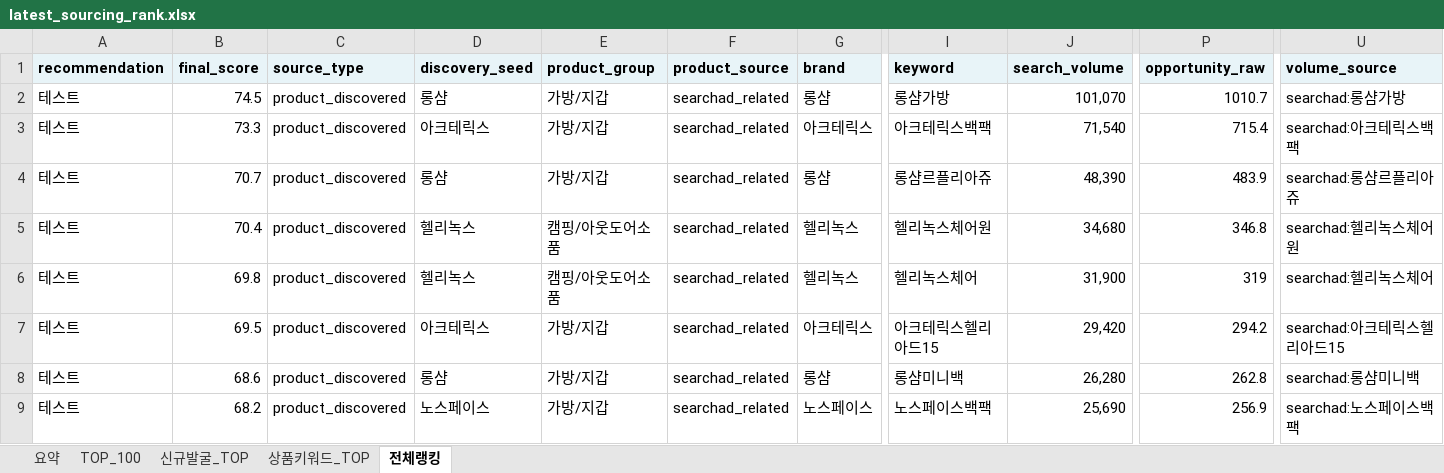
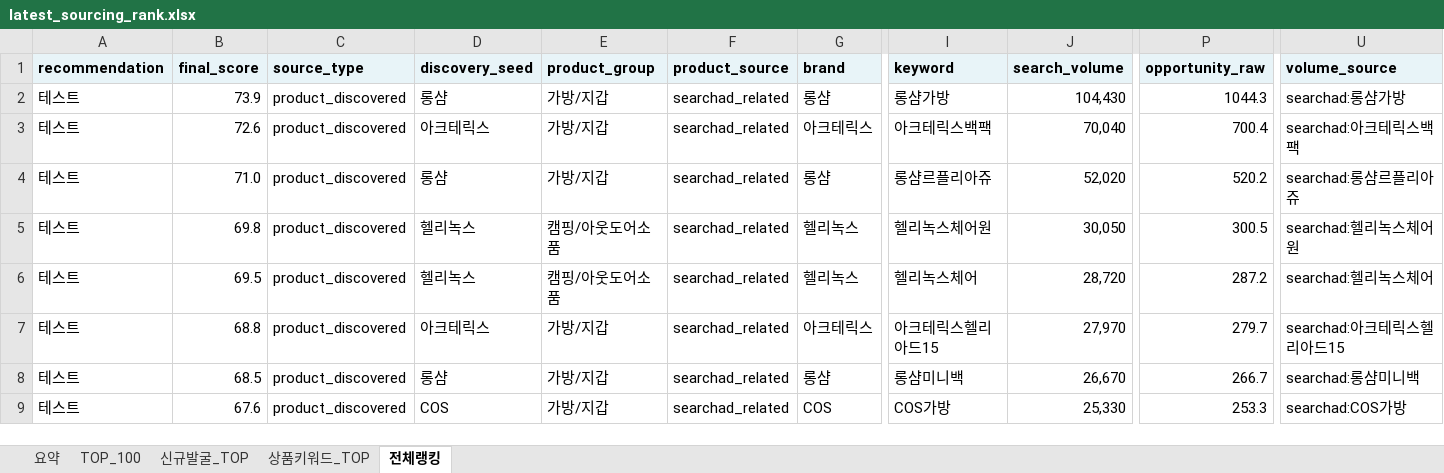
Before and after one commit to tokyonyang/soursing_item, an Excel workbook: dashboard_data/latest_sourcing_rank.xlsx, sheet 전체랭킹, drawn as a sheet; only a part is shown, gaps mark what is left out; values as stored, in another font and other column widths than the file's, no borders; the diff covers the shown part only; the diff names each change by its address in the sheet, - before the commit and + after, or states it on an @@ line.

```diff
--- a/dashboard_data/latest_sourcing_rank.xlsx (sheet 전체랭킹)
+++ b/dashboard_data/latest_sourcing_rank.xlsx (sheet 전체랭킹)
-B2 (final_score): 74.5
+B2 (final_score): 73.9
-J2 (search_volume): 101,070
+J2 (search_volume): 104,430
-P2 (opportunity_raw): 1010.7
+P2 (opportunity_raw): 1044.3
-B3 (final_score): 73.3
+B3 (final_score): 72.6
-J3 (search_volume): 71,540
+J3 (search_volume): 70,040
-P3 (opportunity_raw): 715.4
+P3 (opportunity_raw): 700.4
-B4 (final_score): 70.7
+B4 (final_score): 71.0
-J4 (search_volume): 48,390
+J4 (search_volume): 52,020
-P4 (opportunity_raw): 483.9
+P4 (opportunity_raw): 520.2
-B5 (final_score): 70.4
+B5 (final_score): 69.8
-J5 (search_volume): 34,680
+J5 (search_volume): 30,050
-P5 (opportunity_raw): 346.8
+P5 (opportunity_raw): 300.5
-B6 (final_score): 69.8
+B6 (final_score): 69.5
-J6 (search_volume): 31,900
+J6 (search_volume): 28,720
-P6 (opportunity_raw): 319
+P6 (opportunity_raw): 287.2
-B7 (final_score): 69.5
+B7 (final_score): 68.8
-J7 (search_volume): 29,420
+J7 (search_volume): 27,970
-P7 (opportunity_raw): 294.2
+P7 (opportunity_raw): 279.7
-B8 (final_score): 68.6
+B8 (final_score): 68.5
-J8 (search_volume): 26,280
+J8 (search_volume): 26,670
-P8 (opportunity_raw): 262.8
+P8 (opportunity_raw): 266.7
-B9 (final_score): 68.2
+B9 (final_score): 67.6
-D9 (discovery_seed): 노스페이스
+D9 (discovery_seed): COS
-G9 (brand): 노스페이스
+G9 (brand): COS
-I9 (keyword): 노스페이스백팩
+I9 (keyword): COS가방
-J9 (search_volume): 25,690
+J9 (search_volume): 25,330
-P9 (opportunity_raw): 256.9
+P9 (opportunity_raw): 253.3
-U9 (volume_source): searchad:노스페이스백팩
+U9 (volume_source): searchad:COS가방
```
Also changed, not shown: 2 added rows, 3 removed rows and 1115 edited cells elsewhere in this sheet, sheet 상품키워드_TOP, sheet TOP_100, sheet 요약, 3 other files.
